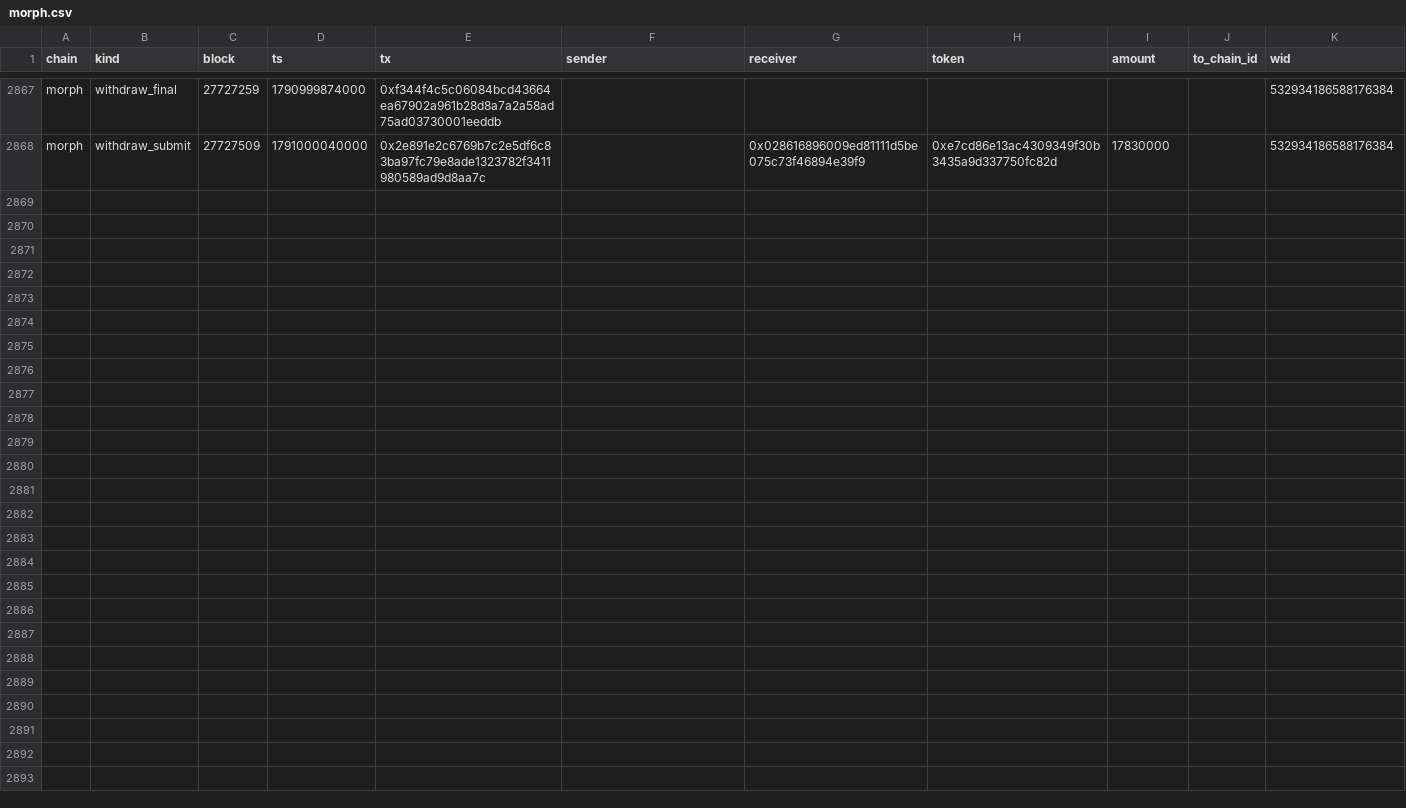
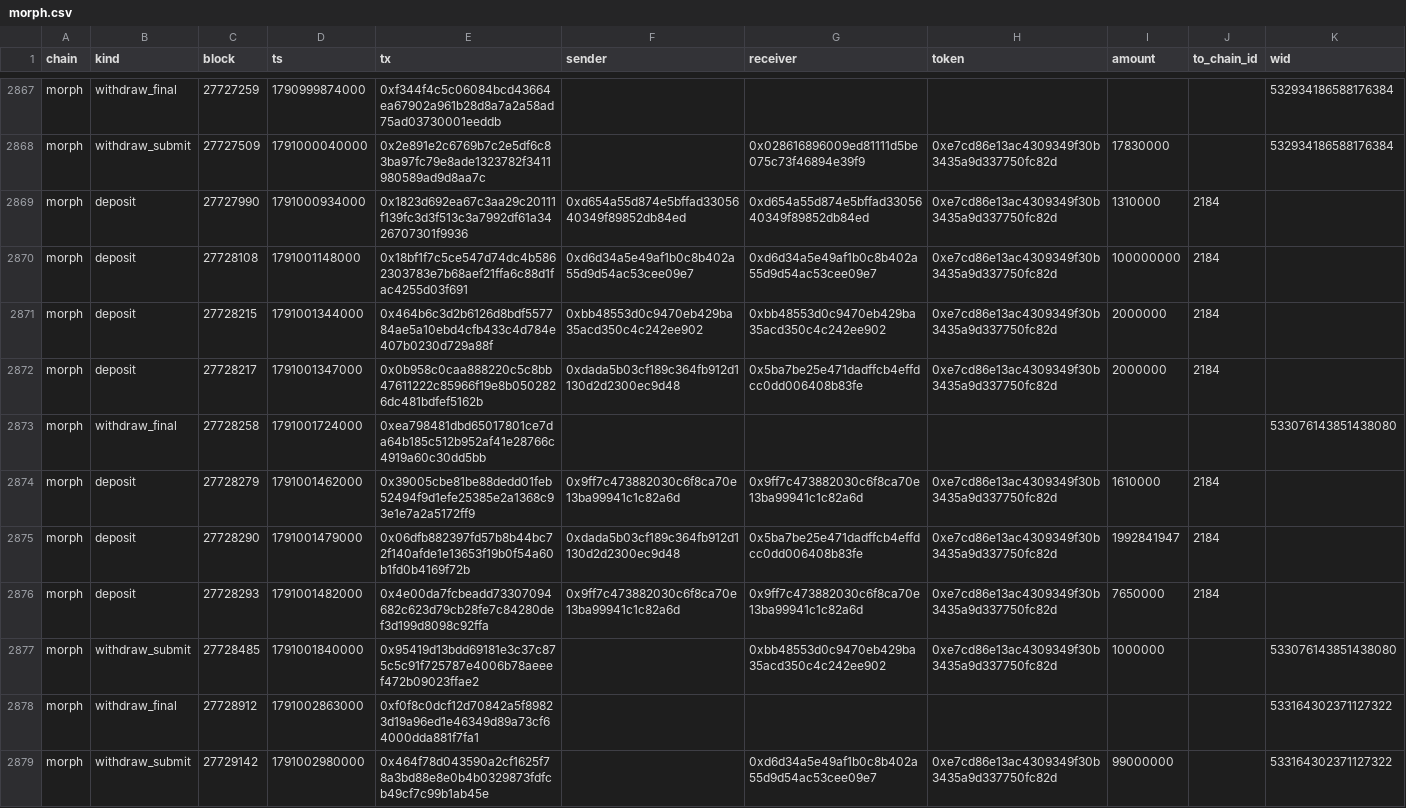
Before and after one commit to eferbarn/PopDex_Minor_Insights, a CSV file: bridge/morph.csv, drawn as a sheet; only a part is shown, gaps mark what is left out.

Commit message:
snapshot[bridge] 2026-10-03 1791004030746

```diff
--- a/bridge/morph.csv
+++ b/bridge/morph.csv
@@ -2868 +2868,12 @@ morph,withdraw_final,27727259,1790999874000,0xf344f4c5c06084bcd43664ea67902a961b
 morph,withdraw_submit,27727509,1791000040000,0x2e891e2c6769b7c2e5df6c83ba97fc79e8ade1323782f3411980589ad9d8aa7c,,0x028616896009ed81111d5be075c73f46894e39f9,0xe7cd86e13ac4309349f30b3435a9d337750fc82d,17830000,,532934186588176384
+morph,deposit,27727990,1791000934000,0x1823d692ea67c3aa29c20111f139fc3d3f513c3a7992df61a3426707301f9936,0xd654a55d874e5bffad3305640349f89852db84ed,0xd654a55d874e5bffad3305640349f89852db84ed,0xe7cd86e13ac4309349f30b3435a9d337750fc82d,1310000,2184,
+morph,deposit,27728108,1791001148000,0x18bf1f7c5ce547d74dc4b5862303783e7b68aef21ffa6c88d1fac4255d03f691,0xd6d34a5e49af1b0c8b402a55d9d54ac53cee09e7,0xd6d34a5e49af1b0c8b402a55d9d54ac53cee09e7,0xe7cd86e13ac4309349f30b3435a9d337750fc82d,100000000,2184,
+morph,deposit,27728215,1791001344000,0x464b6c3d2b6126d8bdf557784ae5a10ebd4cfb433c4d784e407b0230d729a88f,0xbb48553d0c9470eb429ba35acd350c4c242ee902,0xbb48553d0c9470eb429ba35acd350c4c242ee902,0xe7cd86e13ac4309349f30b3435a9d337750fc82d,2000000,2184,
+morph,deposit,27728217,1791001347000,0x0b958c0caa888220c5c8bb47611222c85966f19e8b0502826dc481bdfef5162b,0xdada5b03cf189c364fb912d1130d2d2300ec9d48,0x5ba7be25e471dadffcb4effdcc0dd006408b83fe,0xe7cd86e13ac4309349f30b3435a9d337750fc82d,2000000,2184,
+morph,withdraw_final,27728258,1791001724000,0xea798481dbd65017801ce7da64b185c512b952af41e28766c4919a60c30dd5bb,,,,,,533076143851438080
+morph,deposit,27728279,1791001462000,0x39005cbe81be88dedd01feb52494f9d1efe25385e2a1368c93e1e7a2a5172ff9,0x9ff7c473882030c6f8ca70e13ba99941c1c82a6d,0x9ff7c473882030c6f8ca70e13ba99941c1c82a6d,0xe7cd86e13ac4309349f30b3435a9d337750fc82d,1610000,2184,
+morph,deposit,27728290,1791001479000,0x06dfb882397fd57b8b44bc72f140afde1e13653f19b0f54a60b1fd0b4169f72b,0xdada5b03cf189c364fb912d1130d2d2300ec9d48,0x5ba7be25e471dadffcb4effdcc0dd006408b83fe,0xe7cd86e13ac4309349f30b3435a9d337750fc82d,1992841947,2184,
+morph,deposit,27728293,1791001482000,0x4e00da7fcbeadd73307094682c623d79cb28fe7c84280def3d199d8098c92ffa,0x9ff7c473882030c6f8ca70e13ba99941c1c82a6d,0x9ff7c473882030c6f8ca70e13ba99941c1c82a6d,0xe7cd86e13ac4309349f30b3435a9d337750fc82d,7650000,2184,
+morph,withdraw_submit,27728485,1791001840000,0x95419d13bdd69181e3c37c875c5c91f725787e4006b78aeeef472b09023ffae2,,0xbb48553d0c9470eb429ba35acd350c4c242ee902,0xe7cd86e13ac4309349f30b3435a9d337750fc82d,1000000,,533076143851438080
+morph,withdraw_final,27728912,1791002863000,0xf0f8c0dcf12d70842a5f89823d19a96ed1e46349d89a73cf64000dda881f7fa1,,,,,,533164302371127322
+morph,withdraw_submit,27729142,1791002980000,0x464f78d043590a2cf1625f78a3bd88e8e0b4b0329873fdfcb49cf7c99b1ab45e,,0xd6d34a5e49af1b0c8b402a55d9d54ac53cee09e7,0xe7cd86e13ac4309349f30b3435a9d337750fc82d,99000000,,533164302371127322
```
Also changed, not shown: 3 other files.
